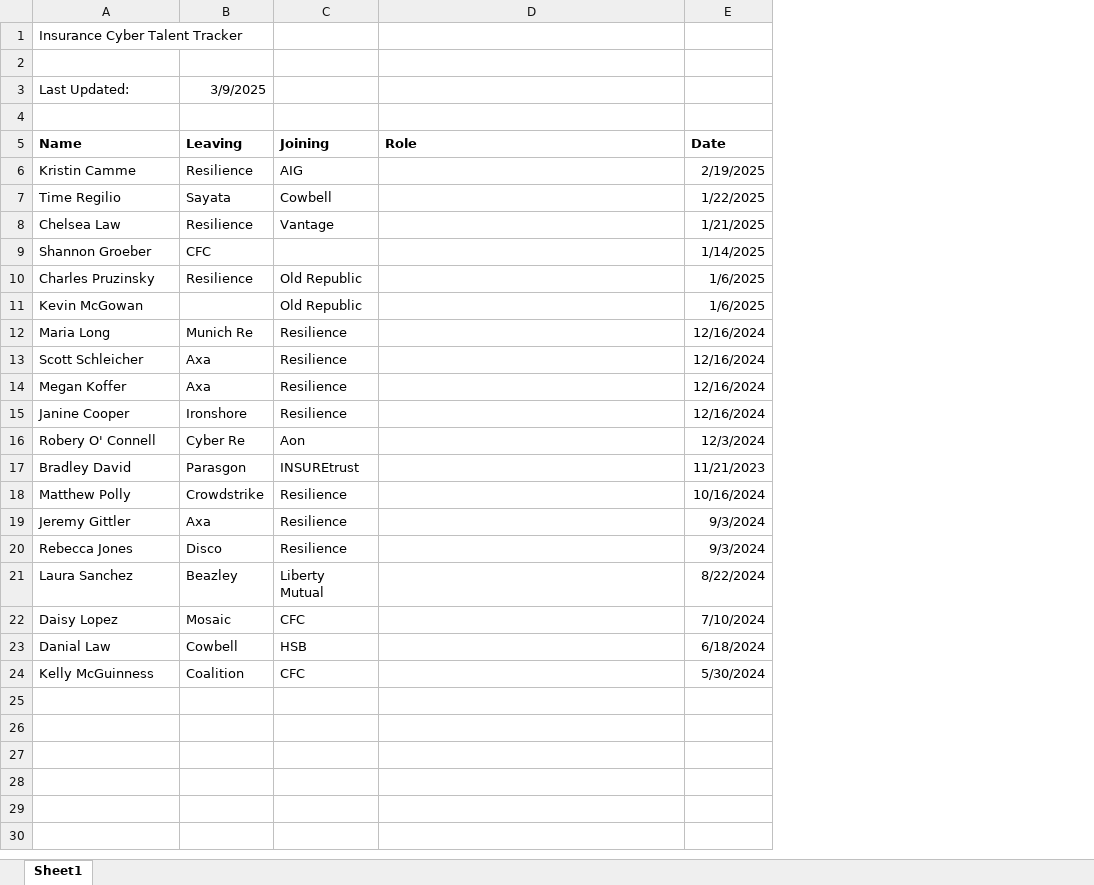
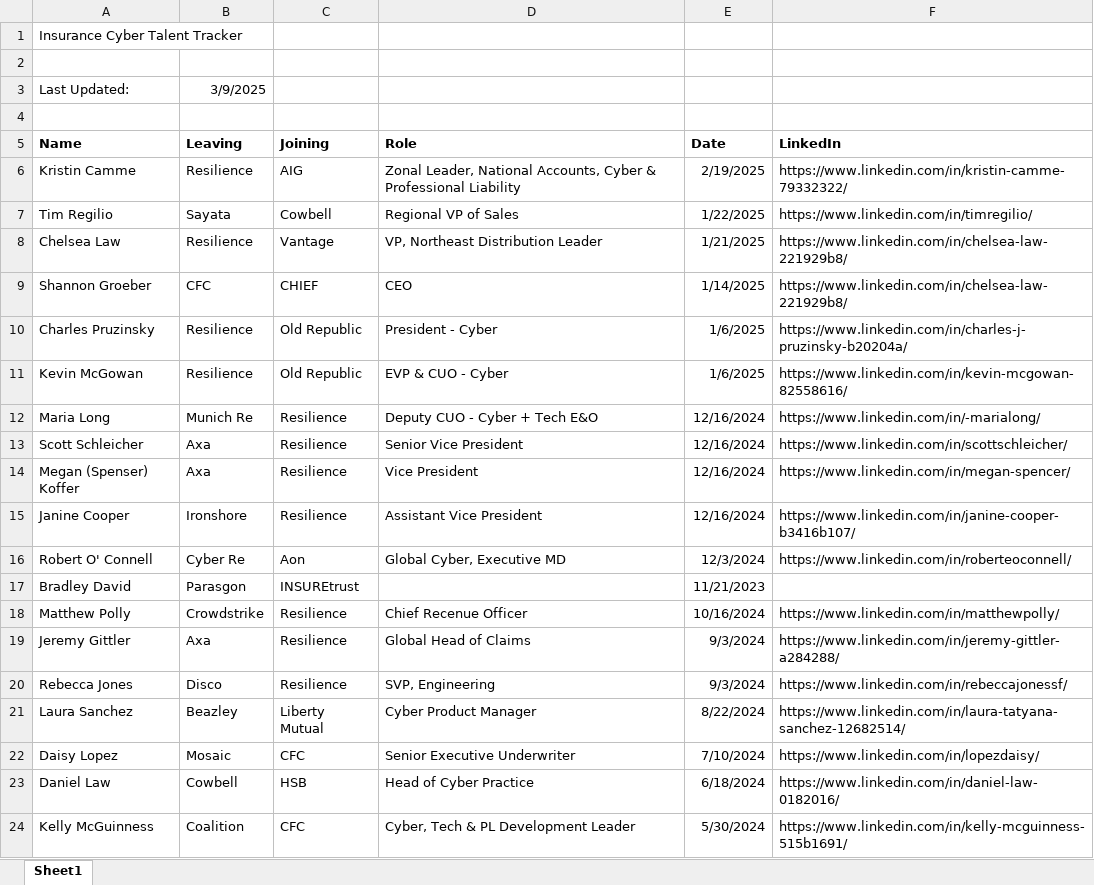
Before and after one commit to jacharles1/financialmodels, an Excel workbook: cyberinsurancetalent.xlsx, sheet Sheet1, drawn as a sheet; values as stored, in another font and other column widths than the file's, no borders; the diff names each change by its address in the sheet, - before the commit and + after, or states it on an @@ line.

Commit message:
cyber

```diff
--- a/cyberinsurancetalent.xlsx (sheet Sheet1)
+++ b/cyberinsurancetalent.xlsx (sheet Sheet1)
+column F (LinkedIn), rows 6-24: https://www.linkedin.com/in/kristin-camme-79332322/ | https://www.linkedin.com/in/timregilio/ | https://www.linkedin.com/in/chelsea-law-221929b8/ | https://www.linkedin.com/in/chelsea-law-221929b8/ | https://www.linkedin.com/in/charles-j-pruzinsky-b20204a/ | https://www.linkedin.com/in/kevin-mcgowan-82558616/ | https://www.linkedin.com/in/-marialong/ | https://www.linkedin.com/in/scottschleicher/ | https://www.linkedin.com/in/megan-spencer/ | https://www.linkedin.com/in/janine-cooper-b3416b107/ | https://www.linkedin.com/in/roberteoconnell/ |  | https://www.linkedin.com/in/matthewpolly/ | https://www.linkedin.com/in/jeremy-gittler-a284288/ | https://www.linkedin.com/in/rebeccajonessf/ | https://www.linkedin.com/in/laura-tatyana-sanchez-12682514/ | https://www.linkedin.com/in/lopezdaisy/ | https://www.linkedin.com/in/daniel-law-0182016/ | https://www.linkedin.com/in/kelly-mcguinness-515b1691/
-D6 (Role): (empty)
+D6 (Role): Zonal Leader, National Accounts, Cyber & Professional Liability
-A7 (Name): Time Regilio
+A7 (Name): Tim Regilio
-D7 (Role): (empty)
+D7 (Role): Regional VP of Sales
-D8 (Role): (empty)
+D8 (Role): VP, Northeast Distribution Leader
-C9 (Joining): (empty)
+C9 (Joining): CHIEF
-D9 (Role): (empty)
+D9 (Role): CEO
-D10 (Role): (empty)
+D10 (Role): President - Cyber
-B11 (Leaving): (empty)
+B11 (Leaving): Resilience
-D11 (Role): (empty)
+D11 (Role): EVP & CUO - Cyber
-D12 (Role): (empty)
+D12 (Role): Deputy CUO - Cyber + Tech E&O
-D13 (Role): (empty)
+D13 (Role): Senior Vice President
-A14 (Name): Megan Koffer
+A14 (Name): Megan (Spenser) Koffer
-D14 (Role): (empty)
+D14 (Role): Vice President
-D15 (Role): (empty)
+D15 (Role): Assistant Vice President
-A16 (Name): Robery O' Connell
+A16 (Name): Robert O' Connell
-D16 (Role): (empty)
+D16 (Role): Global Cyber, Executive MD
-D18 (Role): (empty)
+D18 (Role): Chief Recenue Officer
-D19 (Role): (empty)
+D19 (Role): Global Head of Claims
-D20 (Role): (empty)
+D20 (Role): SVP, Engineering
-D21 (Role): (empty)
+D21 (Role): Cyber Product Manager
-D22 (Role): (empty)
+D22 (Role): Senior Executive Underwriter
-A23 (Name): Danial Law
+A23 (Name): Daniel Law
-D23 (Role): (empty)
+D23 (Role): Head of Cyber Practice
-D24 (Role): (empty)
+D24 (Role): Cyber, Tech & PL Development Leader
```
